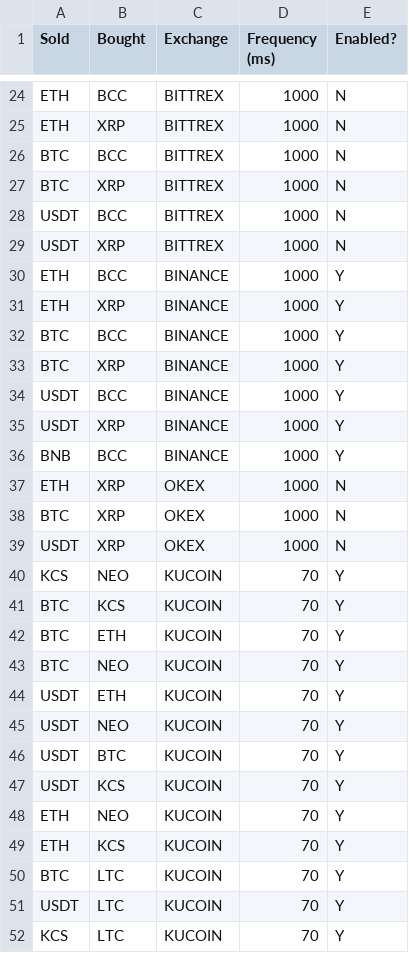
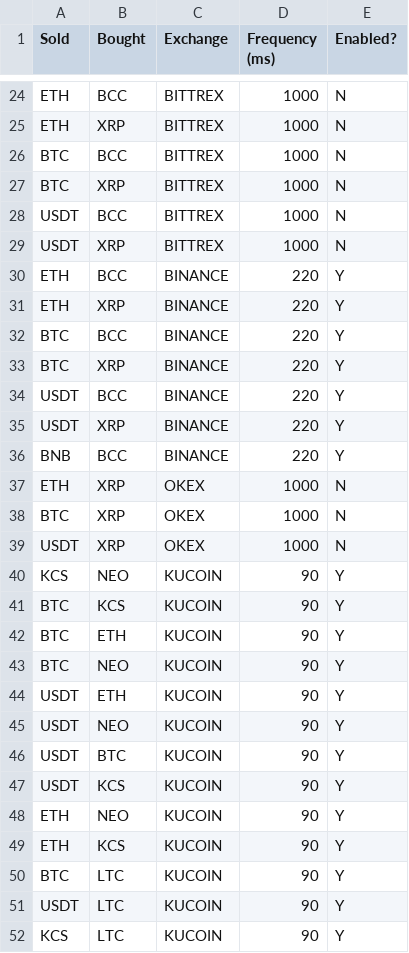
Before and after one commit to oconnolly/OhSusie, a CSV file: data/tradelist.csv, drawn as a sheet; only a part is shown, gaps mark what is left out; the diff covers the shown part only.

```diff
--- a/data/tradelist.csv
+++ b/data/tradelist.csv
@@ -29,9 +29,9 @@ USDT,BCC,BITTREX,1000,N
 USDT,XRP,BITTREX,1000,N
-ETH,BCC,BINANCE,1000,Y
-ETH,XRP,BINANCE,1000,Y
-BTC,BCC,BINANCE,1000,Y
-BTC,XRP,BINANCE,1000,Y
-USDT,BCC,BINANCE,1000,Y
-USDT,XRP,BINANCE,1000,Y
-BNB,BCC,BINANCE,1000,Y
+ETH,BCC,BINANCE,220,Y
+ETH,XRP,BINANCE,220,Y
+BTC,BCC,BINANCE,220,Y
+BTC,XRP,BINANCE,220,Y
+USDT,BCC,BINANCE,220,Y
+USDT,XRP,BINANCE,220,Y
+BNB,BCC,BINANCE,220,Y
 ETH,XRP,OKEX,1000,N
@@ -39,14 +39,14 @@ BTC,XRP,OKEX,1000,N
 USDT,XRP,OKEX,1000,N
-KCS,NEO,KUCOIN,70,Y
-BTC,KCS,KUCOIN,70,Y
-BTC,ETH,KUCOIN,70,Y
-BTC,NEO,KUCOIN,70,Y
-USDT,ETH,KUCOIN,70,Y
-USDT,NEO,KUCOIN,70,Y
-USDT,BTC,KUCOIN,70,Y
-USDT,KCS,KUCOIN,70,Y
-ETH,NEO,KUCOIN,70,Y
-ETH,KCS,KUCOIN,70,Y
-BTC,LTC,KUCOIN,70,Y
-USDT,LTC,KUCOIN,70,Y
-KCS,LTC,KUCOIN,70,Y
+KCS,NEO,KUCOIN,90,Y
+BTC,KCS,KUCOIN,90,Y
+BTC,ETH,KUCOIN,90,Y
+BTC,NEO,KUCOIN,90,Y
+USDT,ETH,KUCOIN,90,Y
+USDT,NEO,KUCOIN,90,Y
+USDT,BTC,KUCOIN,90,Y
+USDT,KCS,KUCOIN,90,Y
+ETH,NEO,KUCOIN,90,Y
+ETH,KCS,KUCOIN,90,Y
+BTC,LTC,KUCOIN,90,Y
+USDT,LTC,KUCOIN,90,Y
+KCS,LTC,KUCOIN,90,Y
```
Also changed, not shown: 10 edited cells elsewhere in this file, 52 other files.
